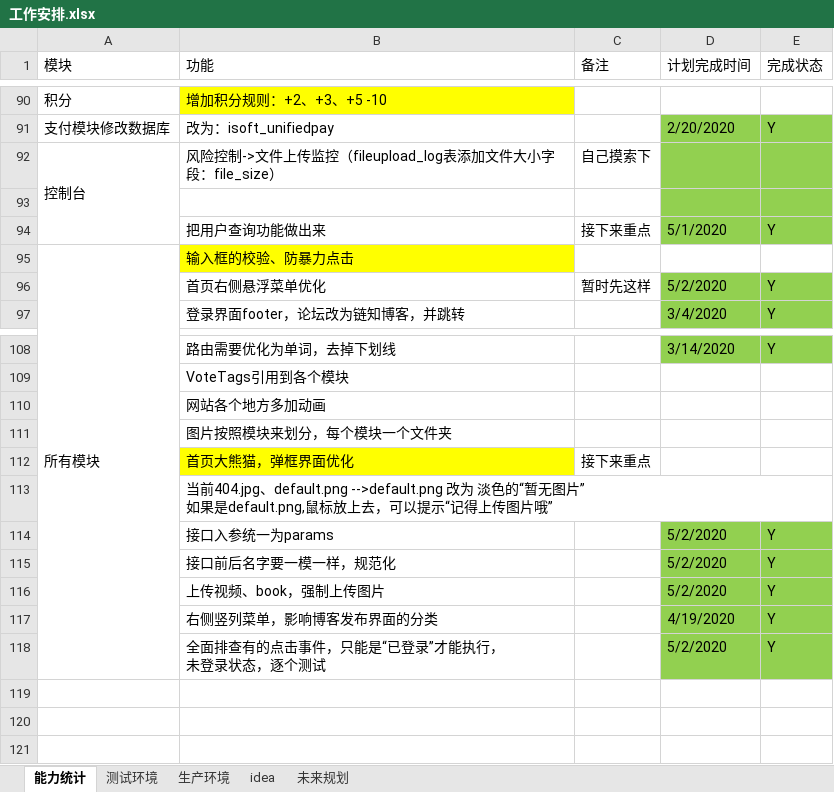
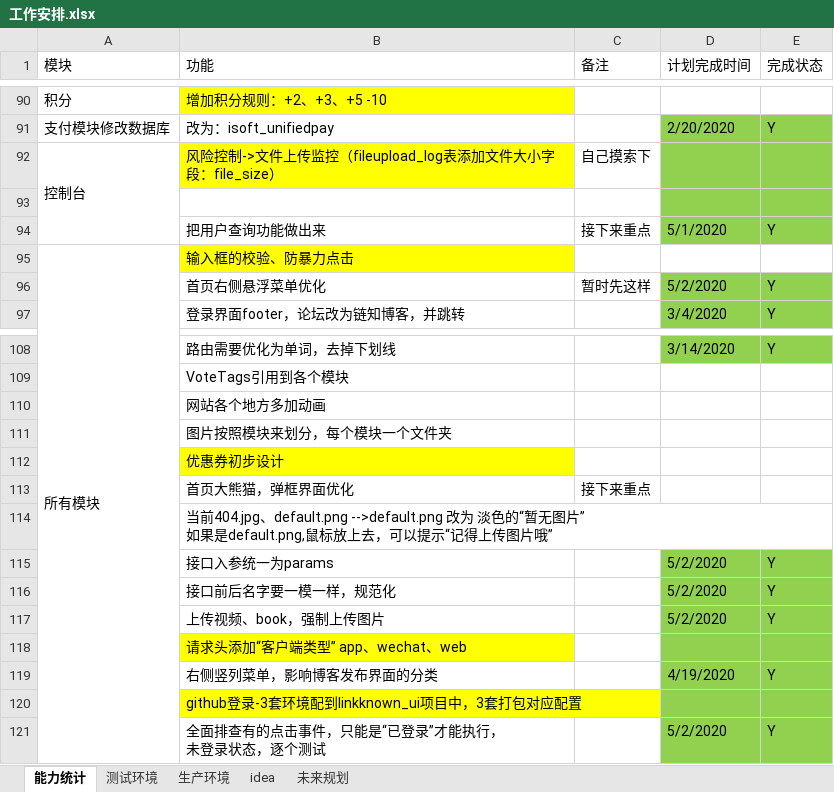
Before and after one commit to 389093982/isoft, an Excel workbook: isoft_doc/工作安排.xlsx, sheet 能力统计, drawn as a sheet; only a part is shown, gaps mark what is left out; values as stored, in another font and other column widths than the file's, no borders; addresses are those after the commit; the diff names each change by its address in the sheet, - before the commit and + after, or states it on an @@ line.

```diff
--- a/isoft_doc/工作安排.xlsx (sheet 能力统计)
+++ b/isoft_doc/工作安排.xlsx (sheet 能力统计)
-B92 fill: none
+B92 fill: #FFFF00
+row 112:  | 优惠券初步设计
-B113 fill: #FFFF00
+B113 fill: none
+row 118:  | 请求头添加“客户端类型” app、wechat、web
+row 120:  | github登录-3套环境配到linkknown_ui项目中，3套打包对应配置
```
Also changed, not shown: 2 other files.
